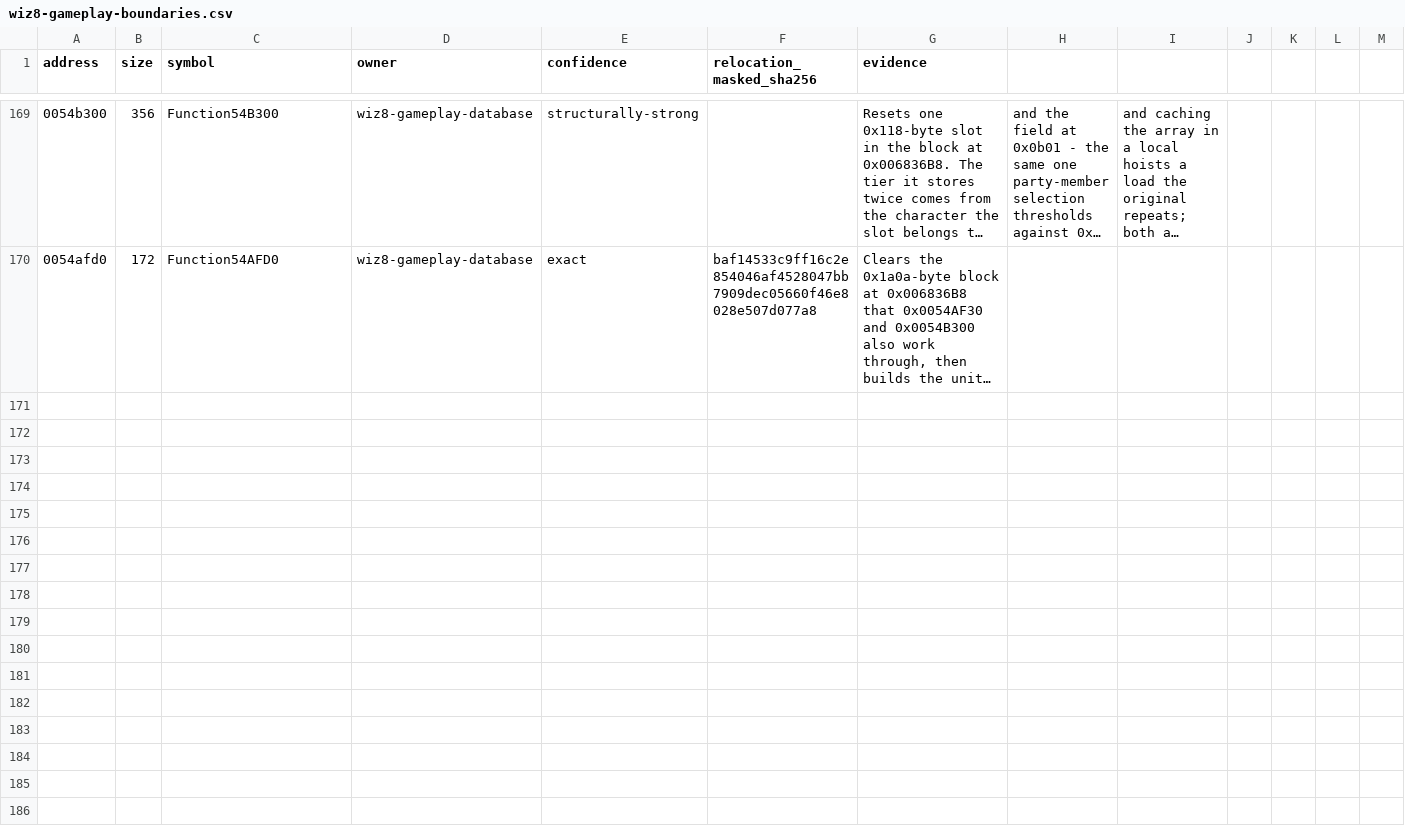
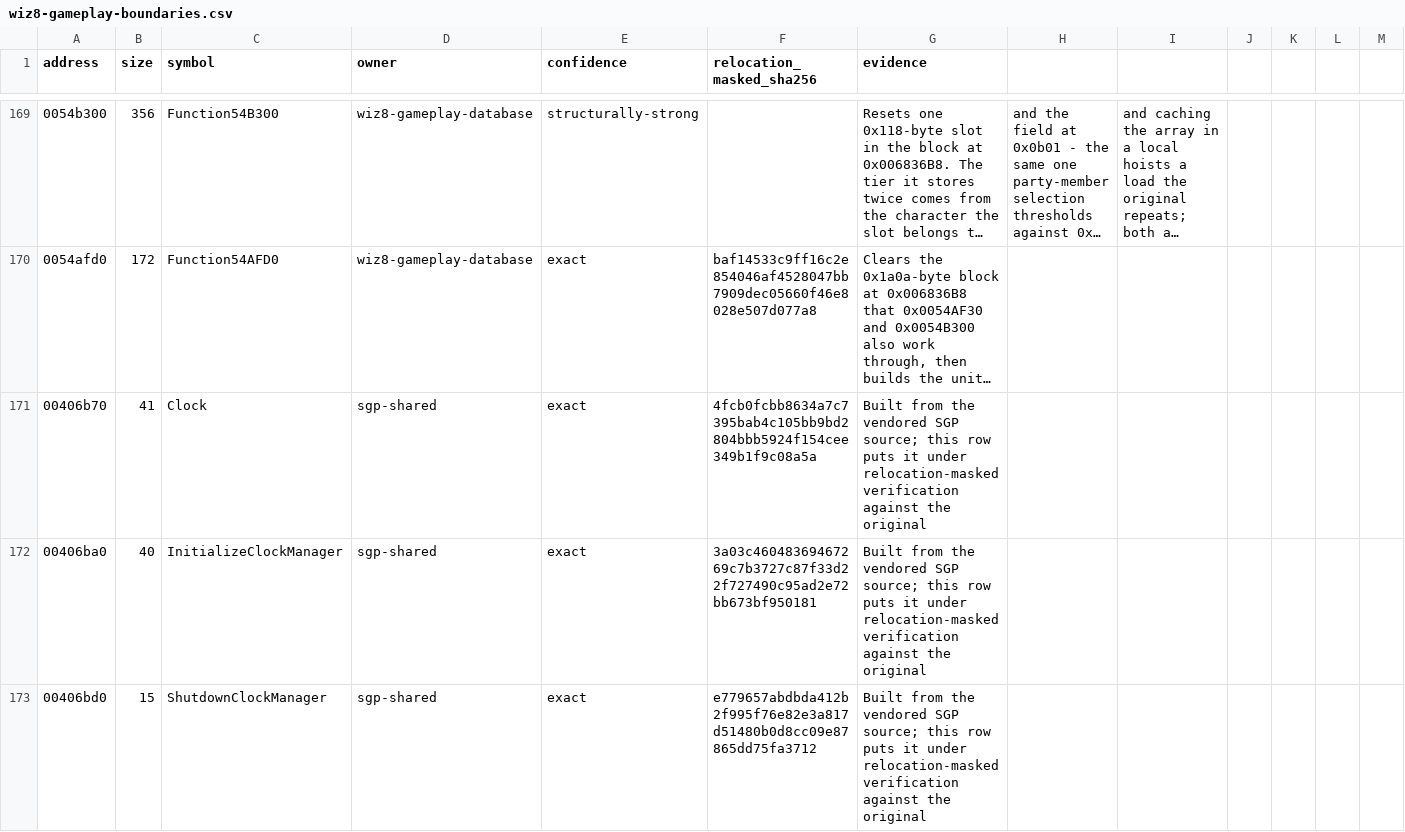
Before and after one commit to agluszak/wizardry-8-decomp, a CSV file: config/reccmp/wiz8-gameplay-boundaries.csv, drawn as a sheet; only a part is shown, gaps mark what is left out; long unchanged cells end in …; rows hold the shown columns only; the diff covers the shown part only; the diff names each change by its address in the sheet, - before the commit and + after, or states it on an @@ line.

Commit message:
wiz8: verify the nine SGP clock and random bodies against the original
They were already built from the vendored SGP source and already proven exact in
the reviewed evidence, but they had no boundary row, so nothing checked the
objects this tree actually produces against the image. All nine are byte-exact.

Verification only looked inside WIZ8_GAMEPLAY_BOUNDARIES.dir, which is narrower
than the map: the owner column spans units other targets build, and rows owned by
those targets could never be checked at all. It now covers every matching target,
which the duplicate-symbol guard makes safe.

The marker rule is scoped to first-party units. SGP source is licensed, kept
verbatim, and carries no reccmp markers; requiring one would mean editing it.

```diff
--- a/config/reccmp/wiz8-gameplay-boundaries.csv
+++ b/config/reccmp/wiz8-gameplay-boundaries.csv
+row 171: 00406b70 | 41 | Clock | sgp-shared | exact | 4fcb0fcbb8634a7c7395bab4c105bb9bd2804bbb5924f154cee349b1f9c08a5a | Built from the vendored SGP source; this row puts it under relocation-masked verification against the original
+row 172: 00406ba0 | 40 | InitializeClockManager | sgp-shared | exact | 3a03c46048369467269c7b3727c87f33d22f727490c95ad2e72bb673bf950181 | Built from the vendored SGP source; this row puts it under relocation-masked verification against the original
+row 173: 00406bd0 | 15 | ShutdownClockManager | sgp-shared | exact | e779657abdbda412b2f995f76e82e3a817d51480b0d8cc09e87865dd75fa3712 | Built from the vendored SGP source; this row puts it under relocation-masked verification against the original
```
Also changed, not shown: 6 added rows elsewhere in this file, 2 other files.
